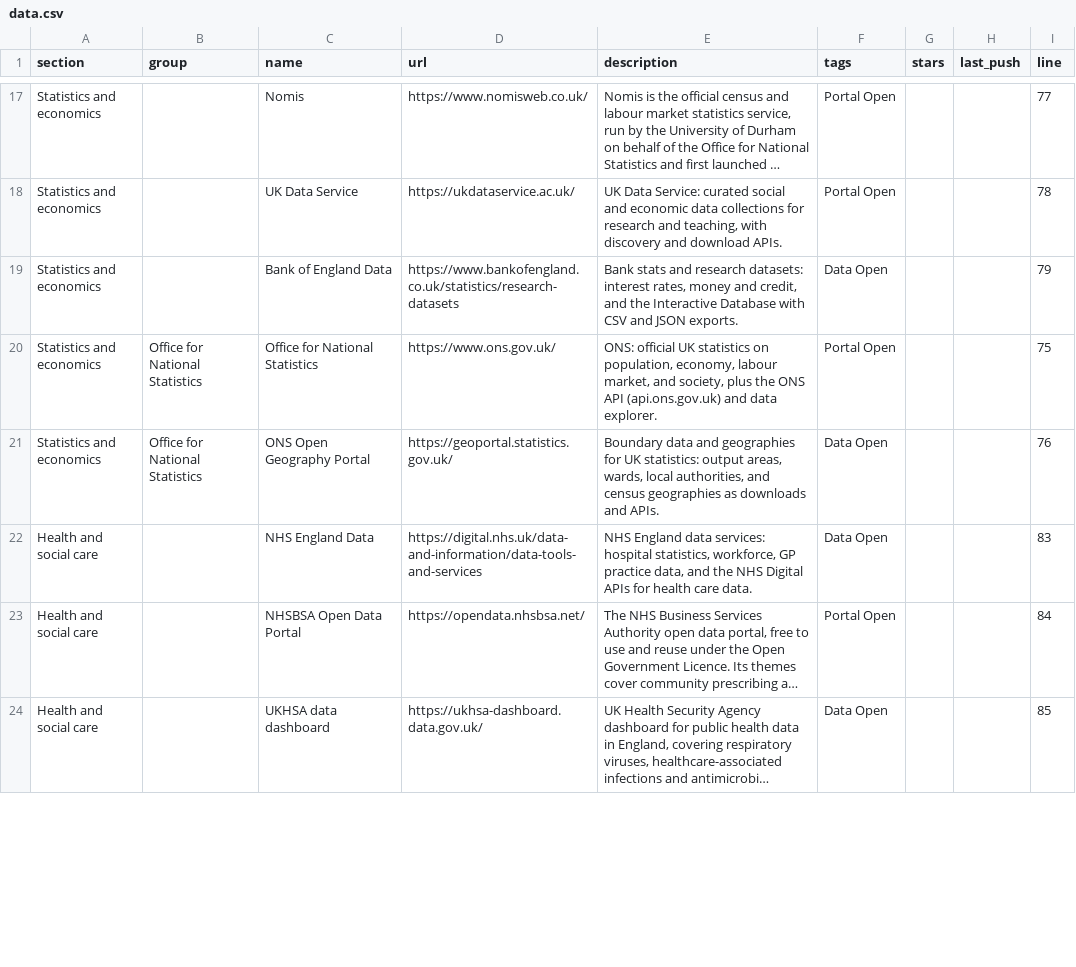
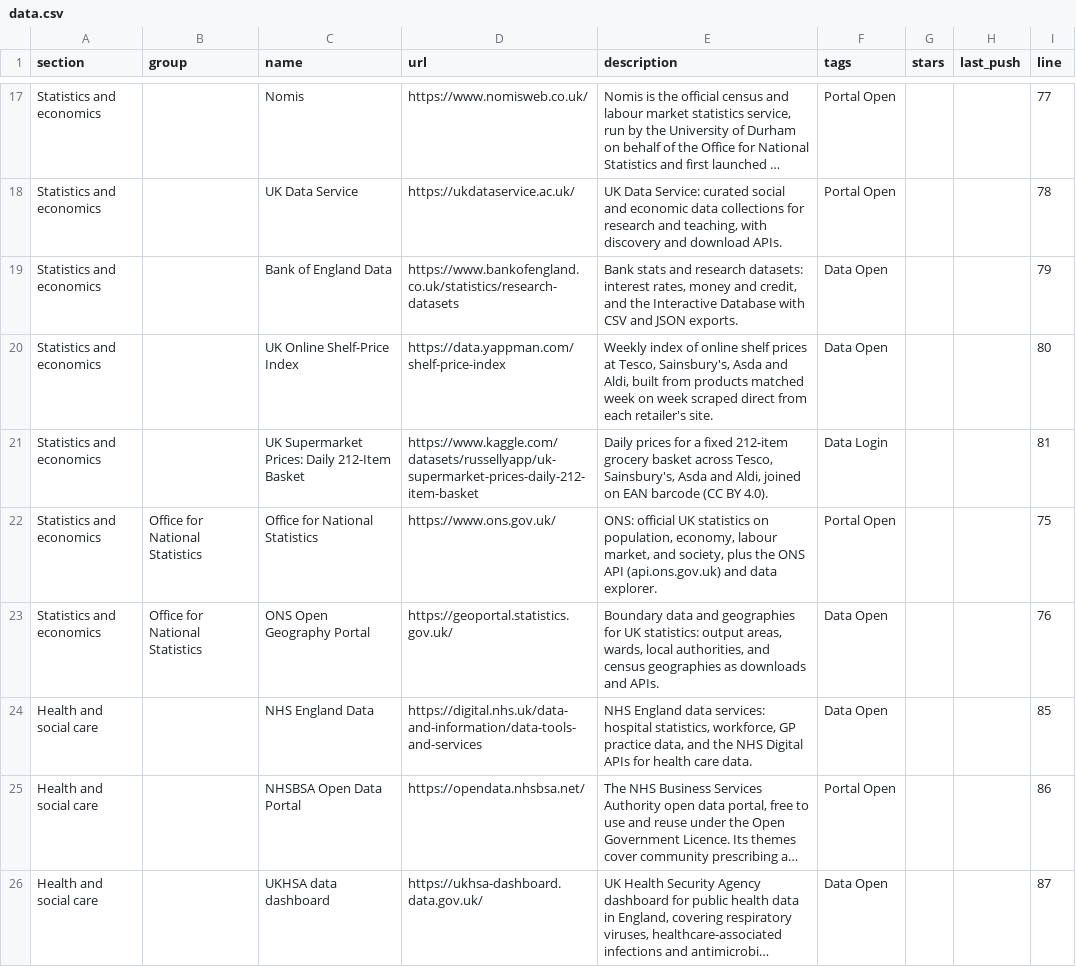
Before and after one commit to olitreadwell/awesome-uk-open-data, a CSV file: exports/data.csv, drawn as a sheet; only a part is shown, gaps mark what is left out; long unchanged cells end in …; addresses are those after the commit; the diff covers the shown part only; the diff names each change by its address in the sheet, - before the commit and + after, or states it on an @@ line.

Commit message:
feat: add the UK Online Shelf-Price Index and the daily supermarket basket

```diff
--- a/exports/data.csv
+++ b/exports/data.csv
+row 20: Statistics and economics |  | UK Online Shelf-Price Index | https://data.yappman.com/shelf-price-index | Weekly index of online shelf prices at Tesco, Sainsbury's, Asda and Aldi, built from products matched week on week scraped direct from each retailer's site. | Data Open |  |  | 80
+row 21: Statistics and economics |  | UK Supermarket Prices: Daily 212-Item Basket | https://www.kaggle.com/datasets/russellyapp/uk-supermarket-prices-daily-212-item-basket | Daily prices for a fixed 212-item grocery basket across Tesco, Sainsbury's, Asda and Aldi, joined on EAN barcode (CC BY 4.0). | Data Login |  |  | 81
-I24 (line): 83
+I24 (line): 85
-I25 (line): 84
+I25 (line): 86
-I26 (line): 85
+I26 (line): 87
```
Also changed, not shown: 31 edited cells elsewhere in this file, 3 other files.
